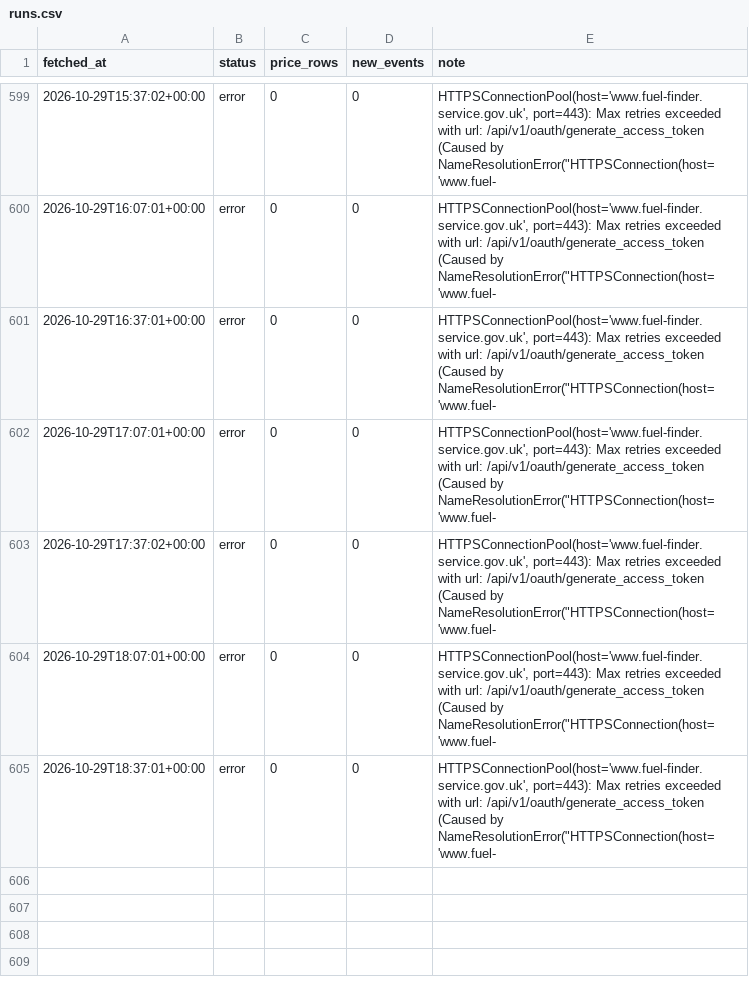
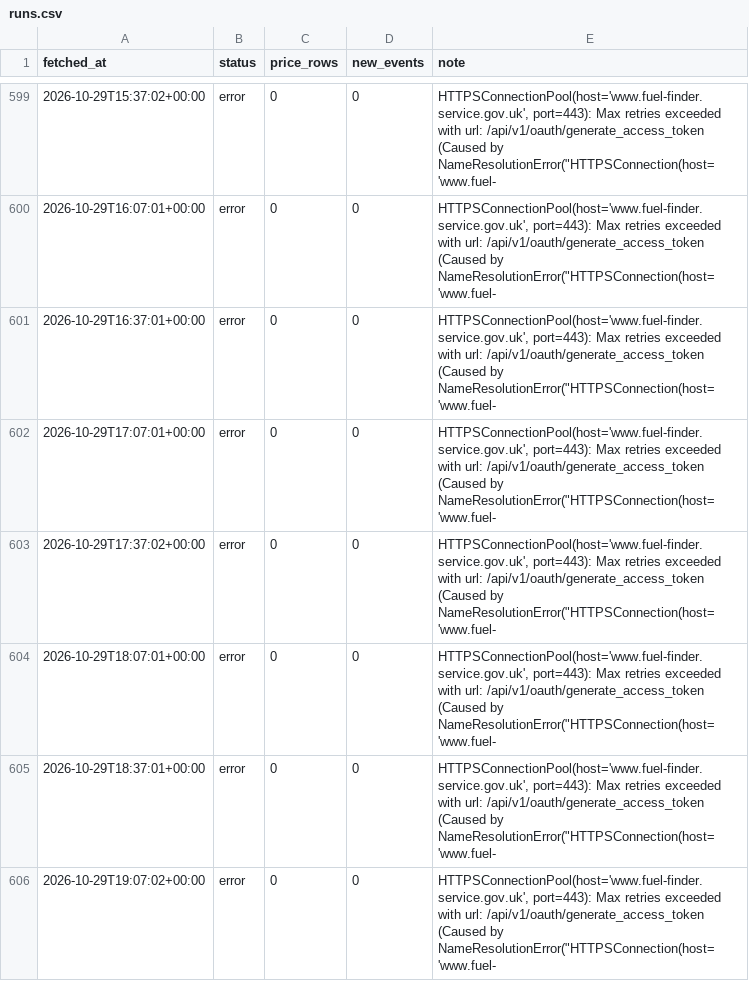
Before and after one commit to billylaight/billy-fuel-thing, a CSV file: data/runs.csv, drawn as a sheet; only a part is shown, gaps mark what is left out; the diff names each change by its address in the sheet, - before the commit and + after, or states it on an @@ line.

Commit message:
Fuel data 2026-10-29T19:07Z

```diff
--- a/data/runs.csv
+++ b/data/runs.csv
+row 606: 2026-10-29T19:07:02+00:00 | error | 0 | 0 | HTTPSConnectionPool(host='www.fuel-finder.service.gov.uk', port=443): Max retries exceeded with url: /api/v1/oauth/generate_access_token (Caused by NameResolutionError("HTTPSConnection(host='www.fuel-
```
